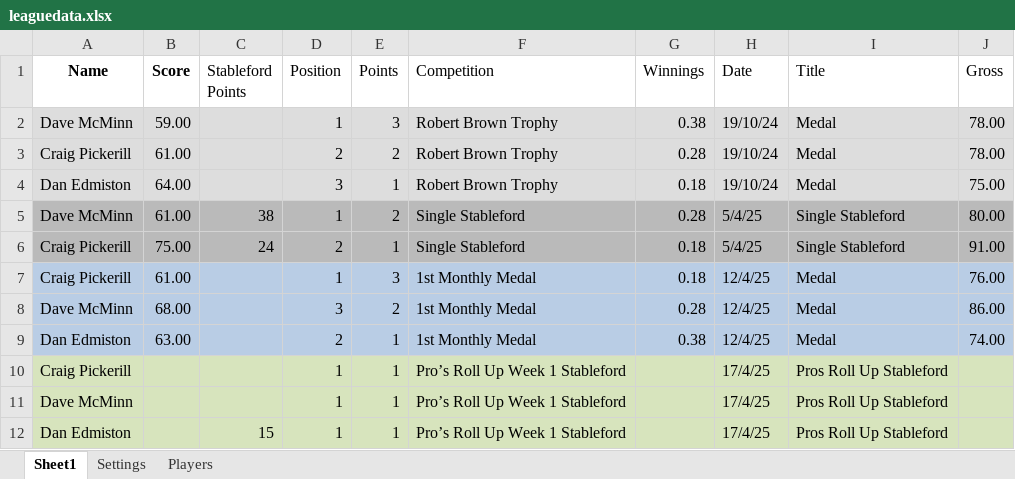
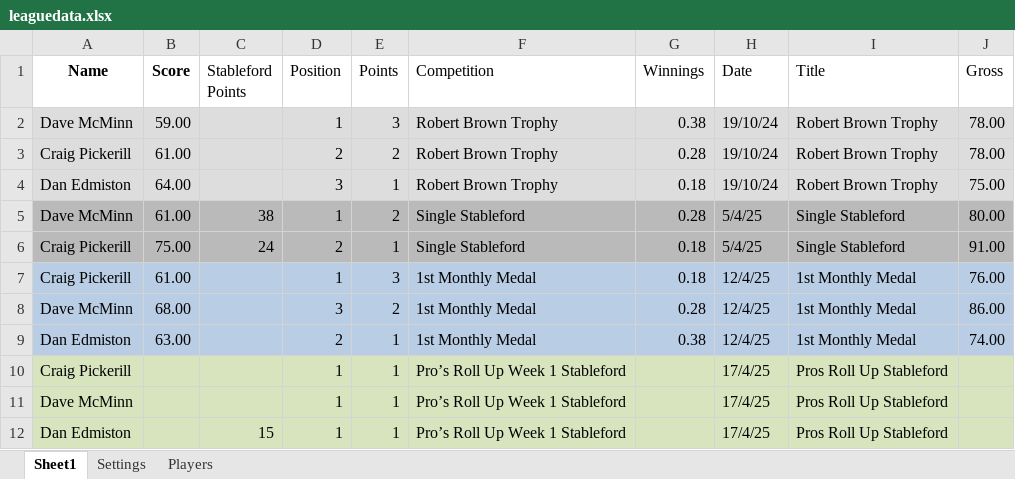
Before and after one commit to CMPtechnik/CheadleBandits, an Excel workbook: data/leaguedata.xlsx, sheet Sheet1, drawn as a sheet; values as stored, in another font and other column widths than the file's, no borders; the diff names each change by its address in the sheet, - before the commit and + after, or states it on an @@ line.

Commit message:
Update leaguedata.xlsx

```diff
--- a/data/leaguedata.xlsx (sheet Sheet1)
+++ b/data/leaguedata.xlsx (sheet Sheet1)
-I2:I4 (Title): Medal
+I2:I4 (Title): Robert Brown Trophy
-I7:I9 (Title): Medal
+I7:I9 (Title): 1st Monthly Medal
```
